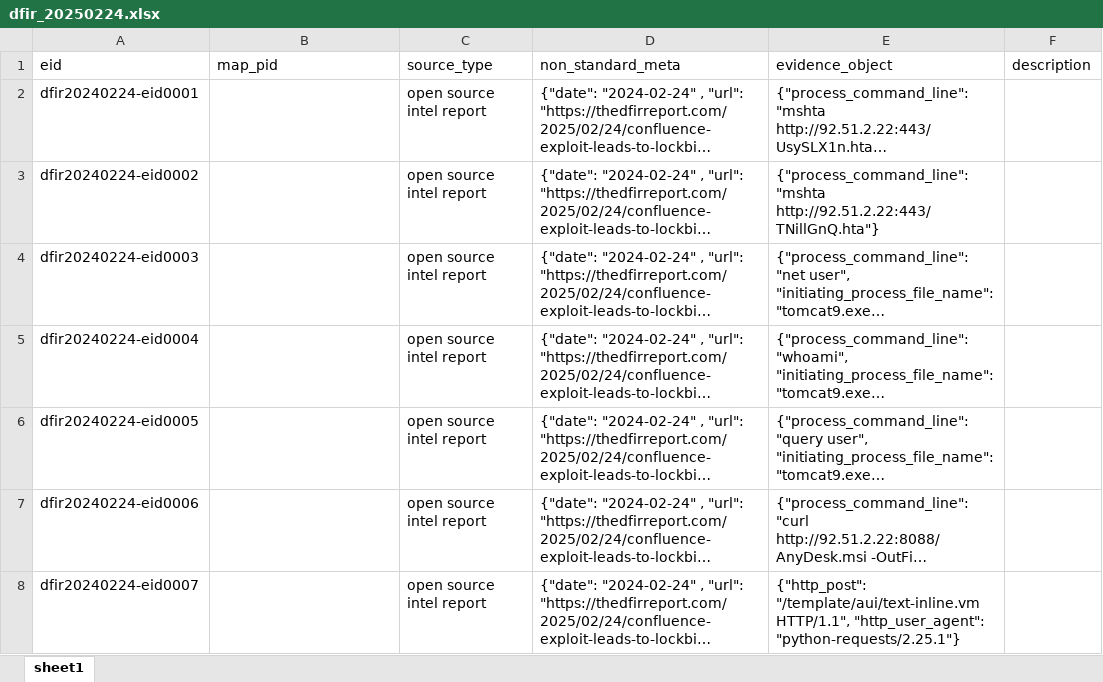
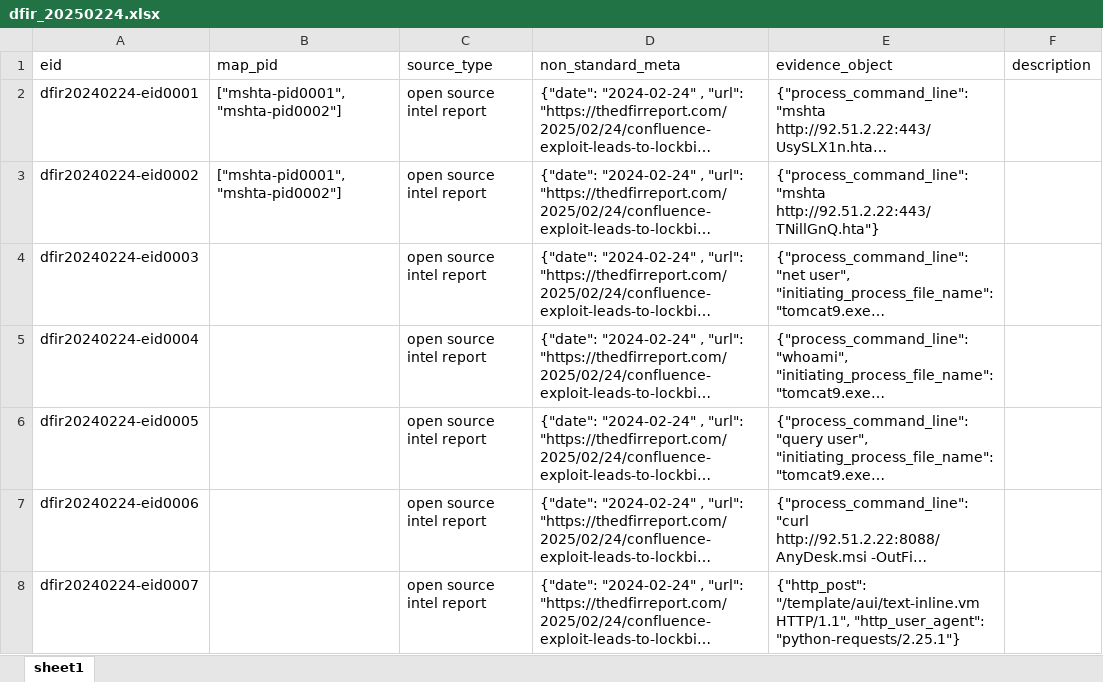
Before and after one commit to harveywargo2/h2w-delta, an Excel workbook: delta2/lib_e/dfir_osir/dfir_20250224.xlsx, sheet sheet1, drawn as a sheet; only a part is shown; long unchanged cells end in …; values as stored, in another font and other column widths than the file's, no borders; table styles not drawn; the diff names each change by its address in the sheet, - before the commit and + after, or states it on an @@ line.

```diff
--- a/delta2/lib_e/dfir_osir/dfir_20250224.xlsx (sheet sheet1)
+++ b/delta2/lib_e/dfir_osir/dfir_20250224.xlsx (sheet sheet1)
-B2:B3 (map_pid): (empty)
+B2:B3 (map_pid): ["mshta-pid0001", "mshta-pid0002"]
```
Also changed, not shown: delta2/lib_e/dfir_osir/dfir_20220808.xlsx, delta2/lib_p/dpid_winlol.xlsx, 1 other file.
